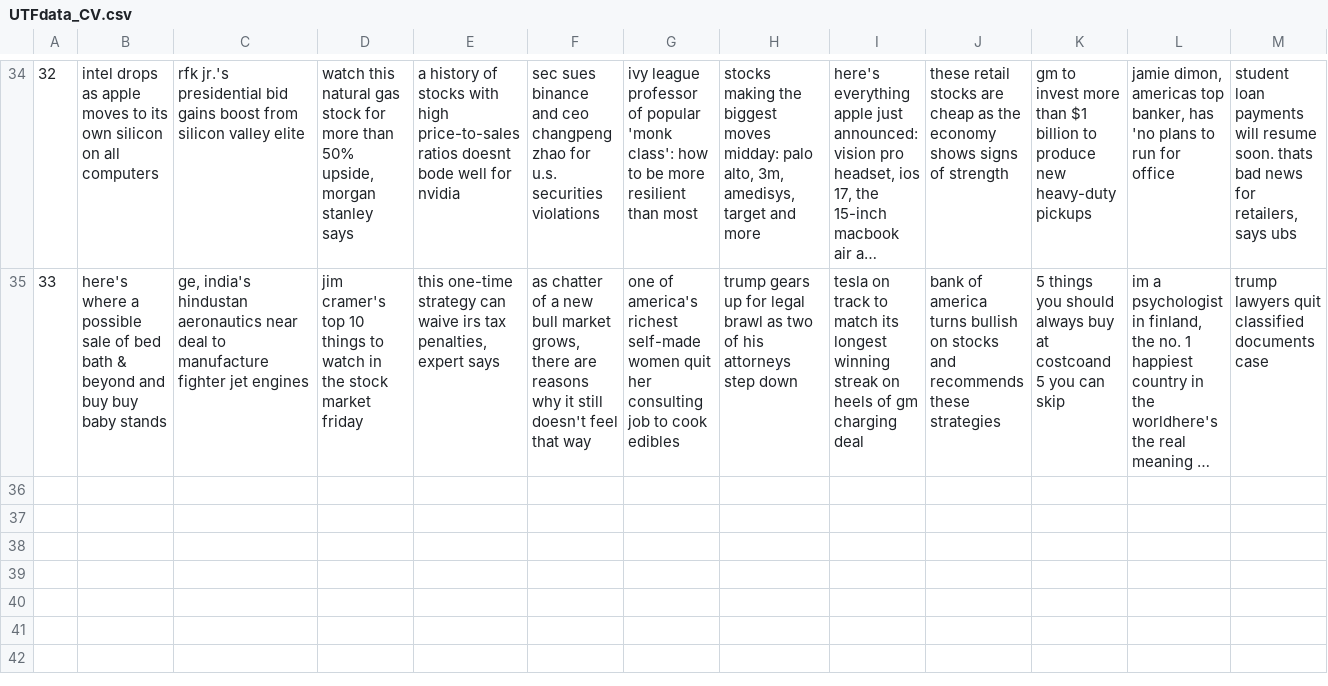
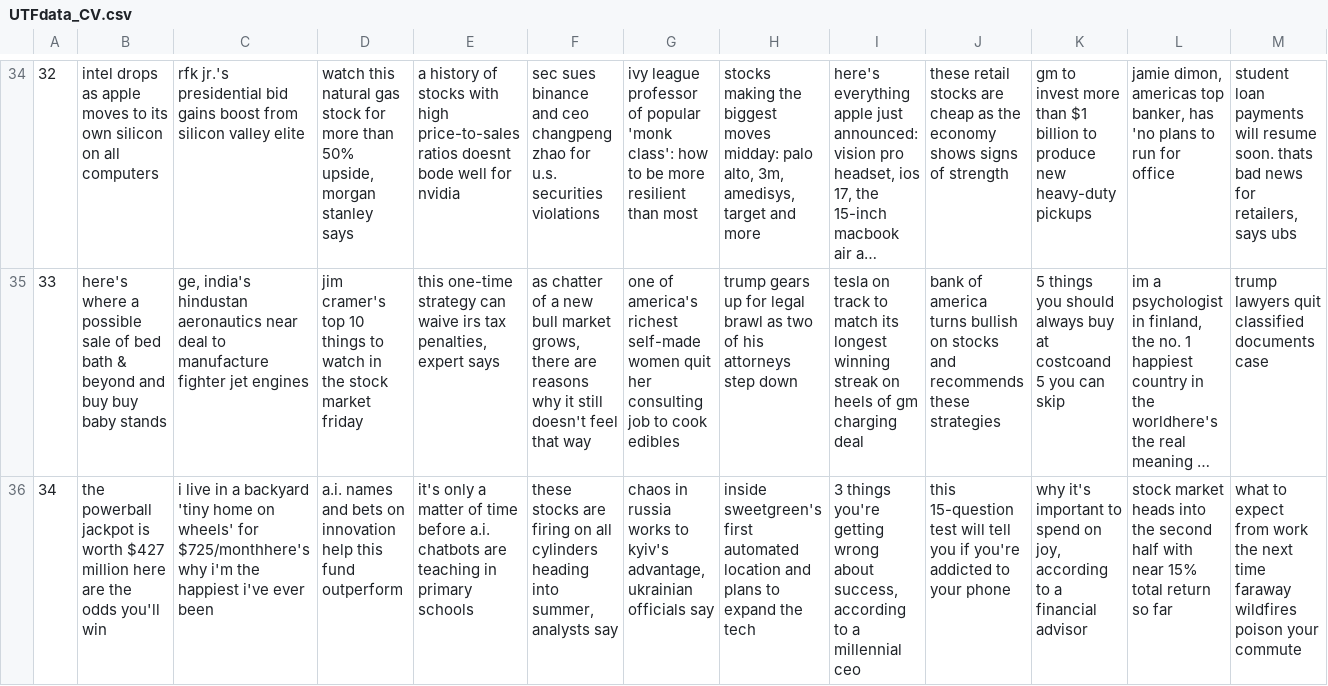
Before and after one commit to ChrisVerg/SmartInvest, a CSV file: Data/UTFdata_CV.csv, drawn as a sheet; only a part is shown, gaps mark what is left out; long unchanged cells end in …; rows hold the shown columns only; the diff names each change by its address in the sheet, - before the commit and + after, or states it on an @@ line.

```diff
--- a/Data/UTFdata_CV.csv
+++ b/Data/UTFdata_CV.csv
+row 36: 34 | the powerball jackpot is worth $427 million here are the odds you'll win | i live in a backyard 'tiny home on wheels' for $725/monthhere's why i'm the happiest i've ever been | a.i. names and bets on innovation help this fund outperform | it's only a matter of time before a.i. chatbots are teaching in primary schools | these stocks are firing on all cylinders heading into summer, analysts say | chaos in russia works to kyiv's advantage, ukrainian officials say | inside sweetgreen's first automated location and plans to expand the tech | 3 things you're getting wrong about success, according to a millennial ceo | this 15-question test will tell you if you're addicted to your phone | why it's important to spend on joy, according to a financial advisor | stock market heads into the second half with near 15% total return so far | what to expect from work the next time faraway wildfires poison your commute
```
Also changed, not shown: Data/ConsolidatedHeadline_CV.csv, 5 other files.
